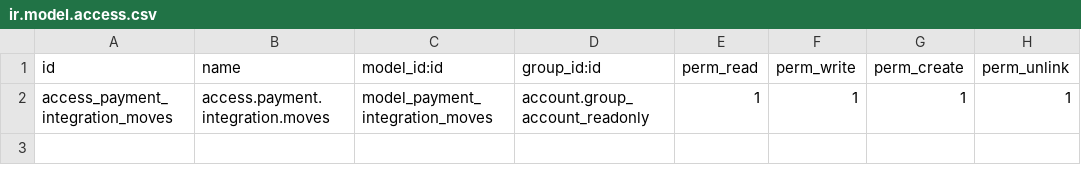
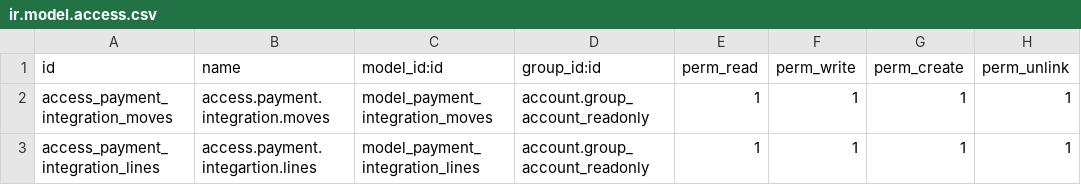
Before and after one commit to railconsulting/arod, a CSV file: rail_mrp_workorder_custom/security/ir.model.access.csv, drawn as a sheet.

Commit message:
updates
1.- Add PDF and format change in payment account integration

2.- Add custom producto for downpayment logic

```diff
--- a/rail_mrp_workorder_custom/security/ir.model.access.csv
+++ b/rail_mrp_workorder_custom/security/ir.model.access.csv
@@ -2 +2,2 @@ id,name,model_id:id,group_id:id,perm_read,perm_write,perm_create,perm_unlink
 access_payment_integration_moves,access.payment.integration.moves,model_payment_integration_moves,account.group_account_readonly,1,1,1,1
+access_payment_integration_lines,access.payment.integartion.lines,model_payment_integration_lines,account.group_account_readonly,1,1,1,1
```
Also changed, not shown: 12 other files.
